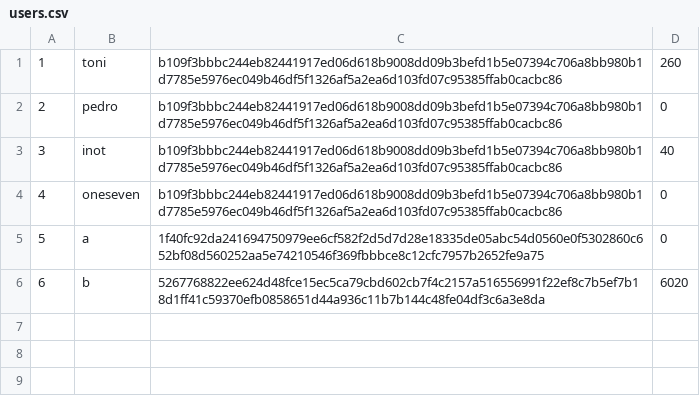
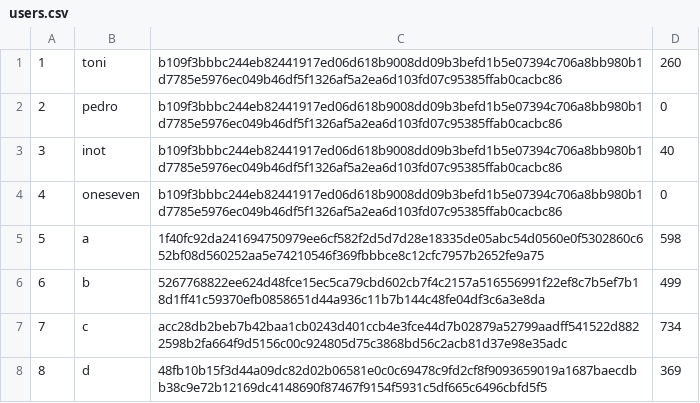
Before and after one commit to toni-santos/cpd-2023, a CSV file: assign2/src/main/java/database/users.csv, drawn as a sheet.

```diff
--- a/assign2/src/main/java/database/users.csv
+++ b/assign2/src/main/java/database/users.csv
@@ -4,3 +4,5 @@
 4,oneseven,b109f3bbbc244eb82441917ed06d618b9008dd09b3befd1b5e07394c706a8bb980b1d7785e5976ec049b46df5f1326af5a2ea6d103fd07c95385ffab0cacbc86,0
-5,a,1f40fc92da241694750979ee6cf582f2d5d7d28e18335de05abc54d0560e0f5302860c652bf08d560252aa5e74210546f369fbbbce8c12cfc7957b2652fe9a75,0
-6,b,5267768822ee624d48fce15ec5ca79cbd602cb7f4c2157a516556991f22ef8c7b5ef7b18d1ff41c59370efb0858651d44a936c11b7b144c48fe04df3c6a3e8da,6020
+5,a,1f40fc92da241694750979ee6cf582f2d5d7d28e18335de05abc54d0560e0f5302860c652bf08d560252aa5e74210546f369fbbbce8c12cfc7957b2652fe9a75,598
+6,b,5267768822ee624d48fce15ec5ca79cbd602cb7f4c2157a516556991f22ef8c7b5ef7b18d1ff41c59370efb0858651d44a936c11b7b144c48fe04df3c6a3e8da,499
+7,c,acc28db2beb7b42baa1cb0243d401ccb4e3fce44d7b02879a52799aadff541522d8822598b2fa664f9d5156c00c924805d75c3868bd56c2acb81d37e98e35adc,734
+8,d,48fb10b15f3d44a09dc82d02b06581e0c0c69478c9fd2cf8f9093659019a1687baecdbb38c9e72b12169dc4148690f87467f9154f5931c5df665c6496cbfd5f5,369
```
Also changed, not shown: 4 other files.
